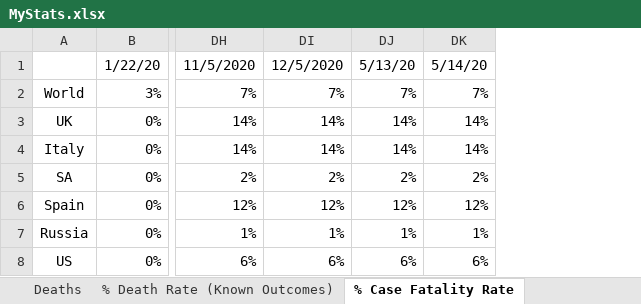
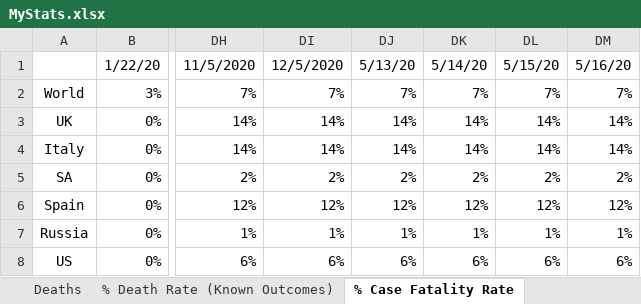
Before and after one commit to hotmailtestuser/COVID-19, an Excel workbook: csse_covid_19_data/csse_covid_19_time_series/MyStats.xlsx, sheet % Case Fatality Rate, drawn as a sheet; only a part is shown, gaps mark what is left out; values as stored, in another font and other column widths than the file's, no borders; charts and pictures not drawn; the diff names each change by its address in the sheet, - before the commit and + after, or states it on an @@ line.

```diff
--- a/csse_covid_19_data/csse_covid_19_time_series/MyStats.xlsx (sheet % Case Fatality Rate)
+++ b/csse_covid_19_data/csse_covid_19_time_series/MyStats.xlsx (sheet % Case Fatality Rate)
+column DL, rows 1-8: 5/15/20 | 7% | 14% | 14% | 2% | 12% | 1% | 6%
+column DM, rows 1-8: 5/16/20 | 7% | 14% | 14% | 2% | 12% | 1% | 6%
```
Also changed, not shown: sheet % Death Rate (Known Outcomes), sheet Recovered, sheet Deaths, sheet Confirmed, sheet By Population Size, sheet time_series_19-covid-Recovered, 2 more sheets, charts or pictures.
